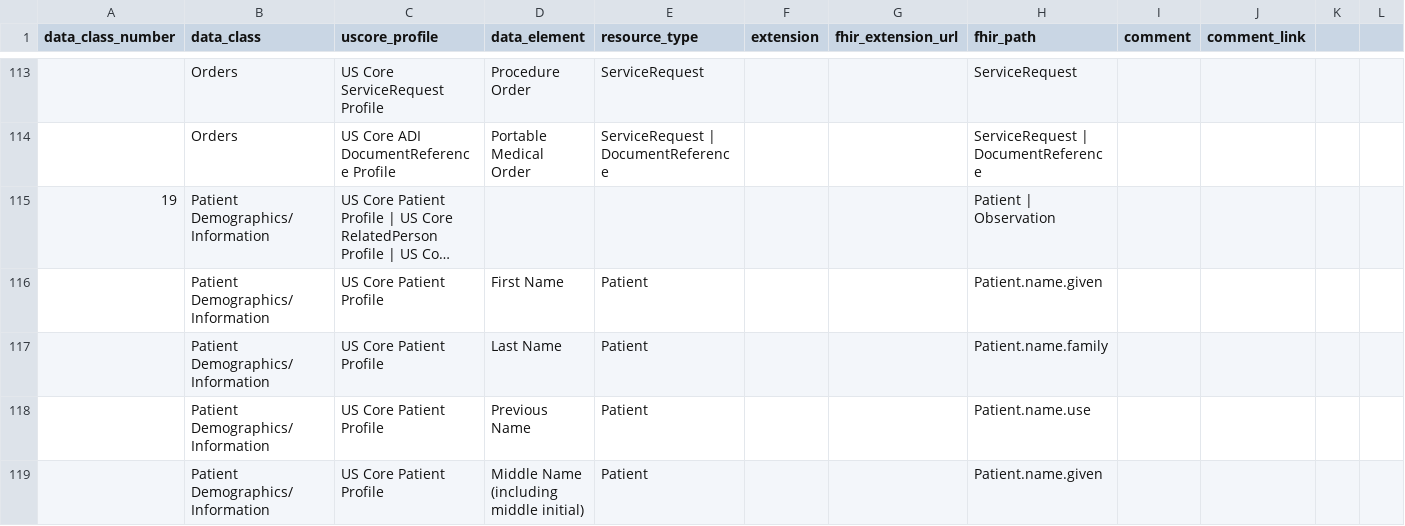
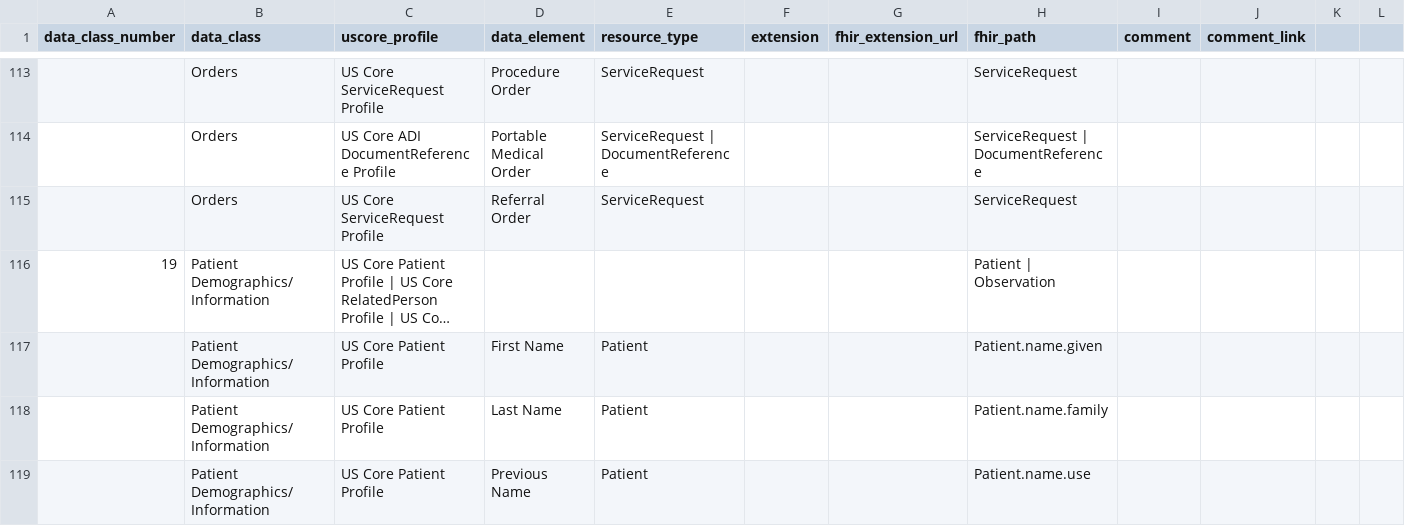
Before and after one commit to HL7/US-Core, a CSV file: input/data/uscdi-table.csv, drawn as a sheet; only a part is shown, gaps mark what is left out; the shorter side is filled out with more unchanged rows; long unchanged cells end in …; rows hold the shown columns only; the diff names each change by its address in the sheet, - before the commit and + after, or states it on an @@ line.

Commit message:
Add the USCDI v7 Referral Order Data Element to the ServiceRequest Profile
USCDI v7 adds Referral Order to the Orders data class, defined as a provider-authored
request to another provider, specialist, or organization for care services. The US Core
V10 Design notes record the disposition under Decisions: guidance on the US Core
ServiceRequest Profile recommending the category code 3457005 Patient referral
(procedure), with the ServiceRequest.code binding left unconstrained. Covered by the
FHIR-59596 umbrella tracker for the USCDI v7 additions.

Value set: 3457005 added to US Core ServiceRequest Category Codes. The disposition
called for guidance alone, but every other code recommended in the profile's category
table is already in this value set, so the code is added to keep the recommendation
inside the minimum binding.

Narrative: the profile's category code table gains a Referral Order row, and the
heading and the CONF-0857 sentence above it add Referral Order to the list of USCDI
Order Data Elements. The footnote on ServiceRequest.code records that the Procedure
Order and Referral Order Data Element bindings are unconstrained.

Requirements: CONF-0857, the SHOULD statement directing implementers to the category
codes in the table, extends to Referral Order. The obligation and the actor do not
change, so the existing key is reused rather than deprecated. The Requirements
resources are regenerated with publish.sh -R.

USCDI mapping table: one Orders row for Referral Order, mapped to ServiceRequest.

Examples: the ServiceRequest Food Pantry Referral example gains a second category
entry carrying 3457005. Patient referral is a separate classification from Social
service procedure rather than a synonym for it, so it is a distinct CodeableConcept
rather than an added coding.

No new search parameter, no new extension, and no profile element changes, so existing
ServiceRequest instances remain valid.

Highlighting: USCoreServiceRequestCategoryCodes and ServiceRequest Food Pantry Referral
Example in new_stuff.yml, Is_New on the CONF-0857 requirement row, and bg-success spans
on the heading, the category table row, and the two guidance sentences. The
ServiceRequest profile is not flagged in profile_metadata.csv because no profile
element changed.

QA: output/qa-eslintcompact.txt is unchanged from the prior build.

Generated with assistance from Claude Code

```diff
--- a/input/data/uscdi-table.csv
+++ b/input/data/uscdi-table.csv
+row 115:  | Orders | US Core ServiceRequest Profile | Referral Order | ServiceRequest |  |  | ServiceRequest
```
Also changed, not shown: input/data/us_core_reqs.csv, 13 other files.
